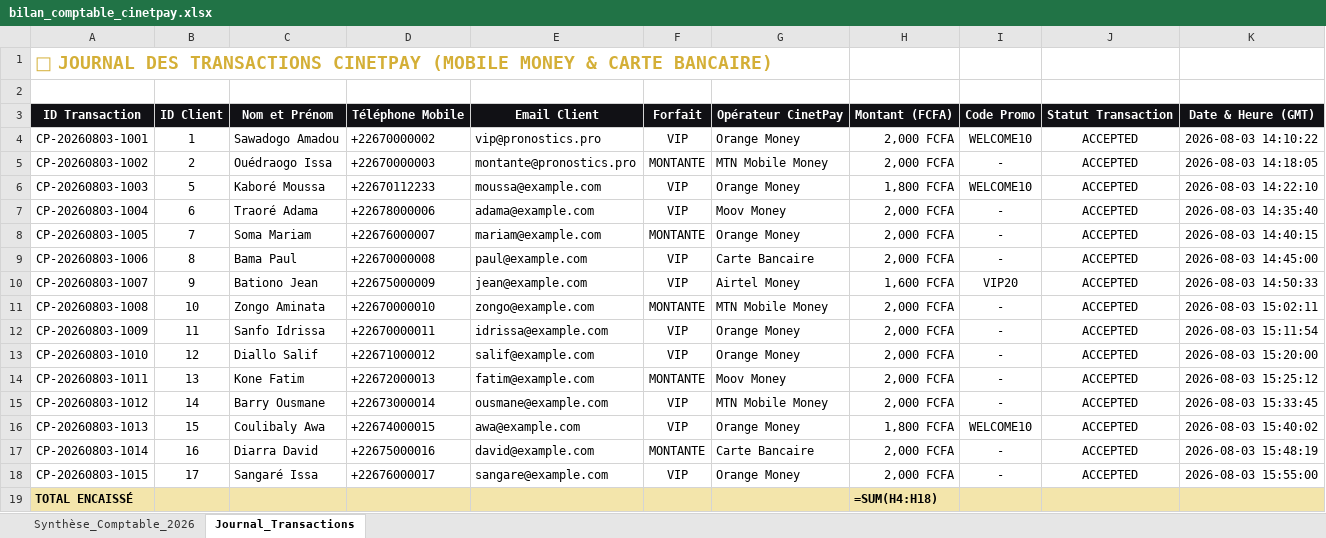
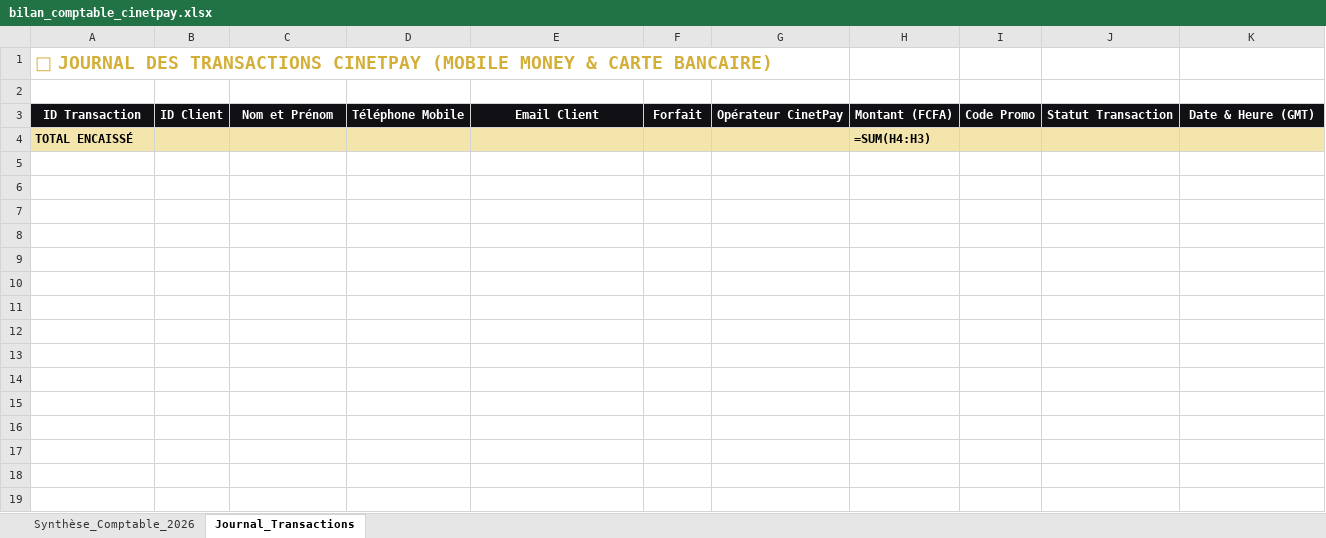
Before and after one commit to jmnombo01/pronostics-sportifs, an Excel workbook: backend/public/bilan_comptable_cinetpay.xlsx, sheet Journal_Transactions, drawn as a sheet; values as stored, in another font and other column widths than the file's, no borders; formulas without a stored value are shown as written; removed rows and columns are numbered as before the commit, all else as after; the diff names each change by its address in the sheet, - before the commit and + after, or states it on an @@ line.

Commit message:
🐸👑 Mode 100% réel : profil par token en base, admin persistant (CRUD API), purge totale des données fictives (48h/WELCOME10/utilisateurs/KPIs)

```diff
--- a/backend/public/bilan_comptable_cinetpay.xlsx (sheet Journal_Transactions)
+++ b/backend/public/bilan_comptable_cinetpay.xlsx (sheet Journal_Transactions)
-row 4: CP-20260803-1001 | 1 | Sawadogo Amadou | +22670000002 | vip@pronostics.pro | VIP | Orange Money | 2,000 FCFA | WELCOME10 | ACCEPTED | 2026-08-03 14:10:22
-row 5: CP-20260803-1002 | 2 | Ouédraogo Issa | +22670000003 | montante@pronostics.pro | MONTANTE | MTN Mobile Money | 2,000 FCFA | - | ACCEPTED | 2026-08-03 14:18:05
-row 6: CP-20260803-1003 | 5 | Kaboré Moussa | +22670112233 | moussa@example.com | VIP | Orange Money | 1,800 FCFA | WELCOME10 | ACCEPTED | 2026-08-03 14:22:10
-row 7: CP-20260803-1004 | 6 | Traoré Adama | +22678000006 | adama@example.com | VIP | Moov Money | 2,000 FCFA | - | ACCEPTED | 2026-08-03 14:35:40
-row 8: CP-20260803-1005 | 7 | Soma Mariam | +22676000007 | mariam@example.com | MONTANTE | Orange Money | 2,000 FCFA | - | ACCEPTED | 2026-08-03 14:40:15
-row 9: CP-20260803-1006 | 8 | Bama Paul | +22670000008 | paul@example.com | VIP | Carte Bancaire | 2,000 FCFA | - | ACCEPTED | 2026-08-03 14:45:00
-row 10: CP-20260803-1007 | 9 | Bationo Jean | +22675000009 | jean@example.com | VIP | Airtel Money | 1,600 FCFA | VIP20 | ACCEPTED | 2026-08-03 14:50:33
-row 11: CP-20260803-1008 | 10 | Zongo Aminata | +22670000010 | zongo@example.com | MONTANTE | MTN Mobile Money | 2,000 FCFA | - | ACCEPTED | 2026-08-03 15:02:11
-row 12: CP-20260803-1009 | 11 | Sanfo Idrissa | +22670000011 | idrissa@example.com | VIP | Orange Money | 2,000 FCFA | - | ACCEPTED | 2026-08-03 15:11:54
-row 13: CP-20260803-1010 | 12 | Diallo Salif | +22671000012 | salif@example.com | VIP | Orange Money | 2,000 FCFA | - | ACCEPTED | 2026-08-03 15:20:00
-row 14: CP-20260803-1011 | 13 | Kone Fatim | +22672000013 | fatim@example.com | MONTANTE | Moov Money | 2,000 FCFA | - | ACCEPTED | 2026-08-03 15:25:12
-row 15: CP-20260803-1012 | 14 | Barry Ousmane | +22673000014 | ousmane@example.com | VIP | MTN Mobile Money | 2,000 FCFA | - | ACCEPTED | 2026-08-03 15:33:45
-row 16: CP-20260803-1013 | 15 | Coulibaly Awa | +22674000015 | awa@example.com | VIP | Orange Money | 1,800 FCFA | WELCOME10 | ACCEPTED | 2026-08-03 15:40:02
-row 17: CP-20260803-1014 | 16 | Diarra David | +22675000016 | david@example.com | MONTANTE | Carte Bancaire | 2,000 FCFA | - | ACCEPTED | 2026-08-03 15:48:19
-row 18: CP-20260803-1015 | 17 | Sangaré Issa | +22676000017 | sangare@example.com | VIP | Orange Money | 2,000 FCFA | - | ACCEPTED | 2026-08-03 15:55:00
-H4: =SUM(H4:H18)
+H4: =SUM(H4:H3)
```
Also changed, not shown: sheet Synthèse_Comptable_2026, 18 other files.
